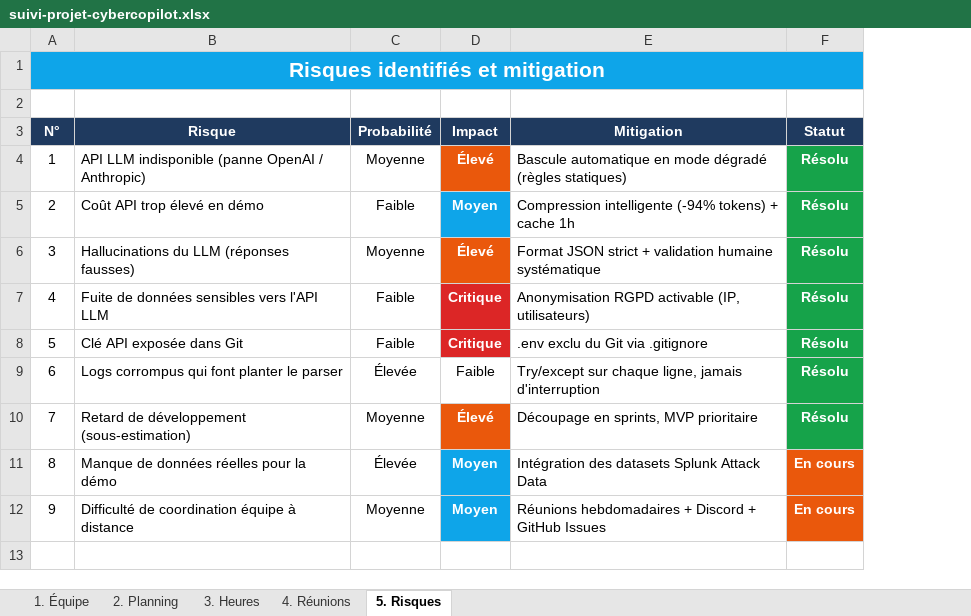
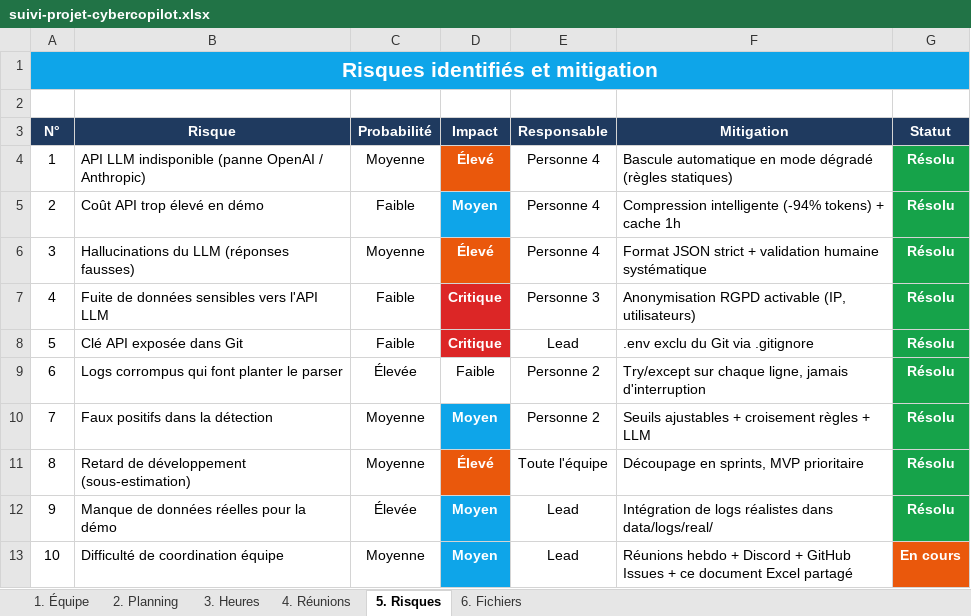
Before and after one commit to abdoul-latif-dev/cybercopilot, an Excel workbook: docs/suivi-projet-cybercopilot.xlsx, sheet 5. Risques, drawn as a sheet; values as stored, in another font and other column widths than the file's, no borders; addresses are those after the commit; the diff names each change by its address in the sheet, - before the commit and + after, or states it on an @@ line.

Commit message:
Update Excel suivi: align with repartition-equipe.pdf (21 files distribution)

```diff
--- a/docs/suivi-projet-cybercopilot.xlsx (sheet 5. Risques)
+++ b/docs/suivi-projet-cybercopilot.xlsx (sheet 5. Risques)
+sheet tab: 6. Fichiers
+column E (Responsable), rows 4-9: Personne 4 | Personne 4 | Personne 4 | Personne 3 | Lead | Personne 2; rows 11-13: Toute l'équipe | Lead | Lead
+row 10: 7 | Faux positifs dans la détection | Moyenne | Moyen | Personne 2 | Seuils ajustables + croisement règles + LLM | Résolu
@@ column A (N°) renumbered from row 11 down @@
-F12 (Mitigation): Intégration des datasets Splunk Attack Data
+F12 (Mitigation): Intégration de logs réalistes dans data/logs/real/
-G12 (Statut): En cours
+G12 (Statut): Résolu
-G12 fill: #EA580C
+G12 fill: #16A34A
-B13 (Risque): Difficulté de coordination équipe à distance
+B13 (Risque): Difficulté de coordination équipe
-F13 (Mitigation): Réunions hebdomadaires + Discord + GitHub Issues
+F13 (Mitigation): Réunions hebdo + Discord + GitHub Issues + ce document Excel partagé
```
Also changed, not shown: sheet 3. Heures, sheet 2. Planning, sheet 4. Réunions, sheet 1. Équipe.
